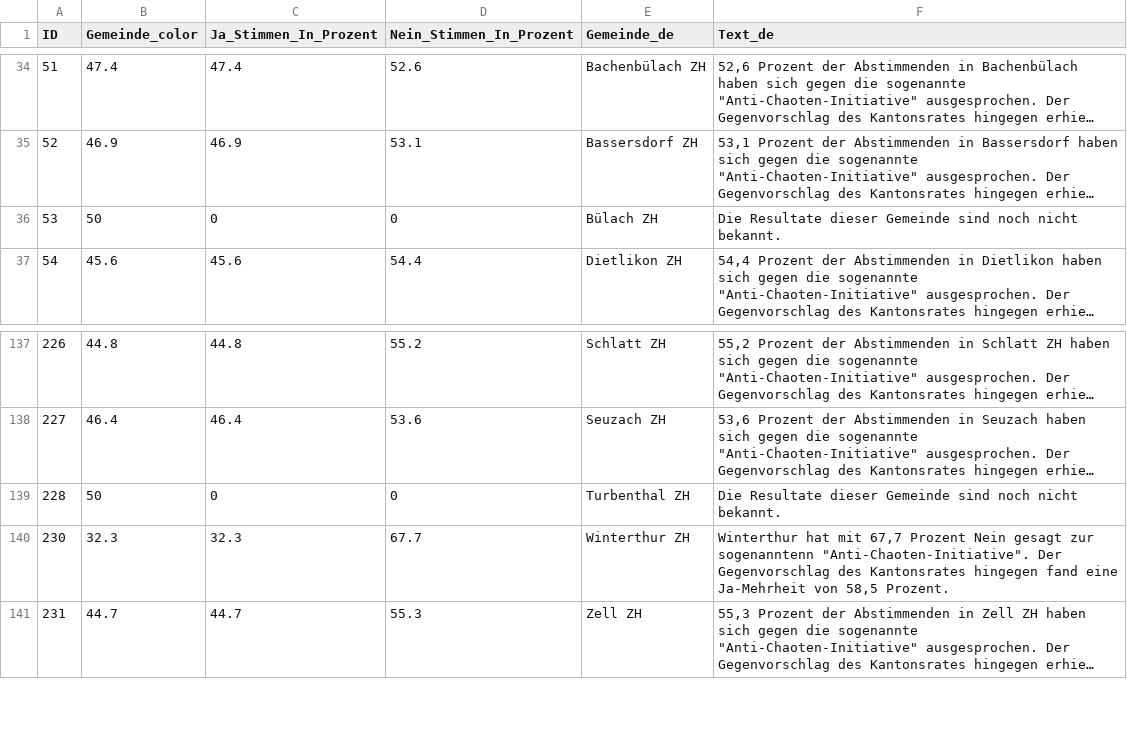
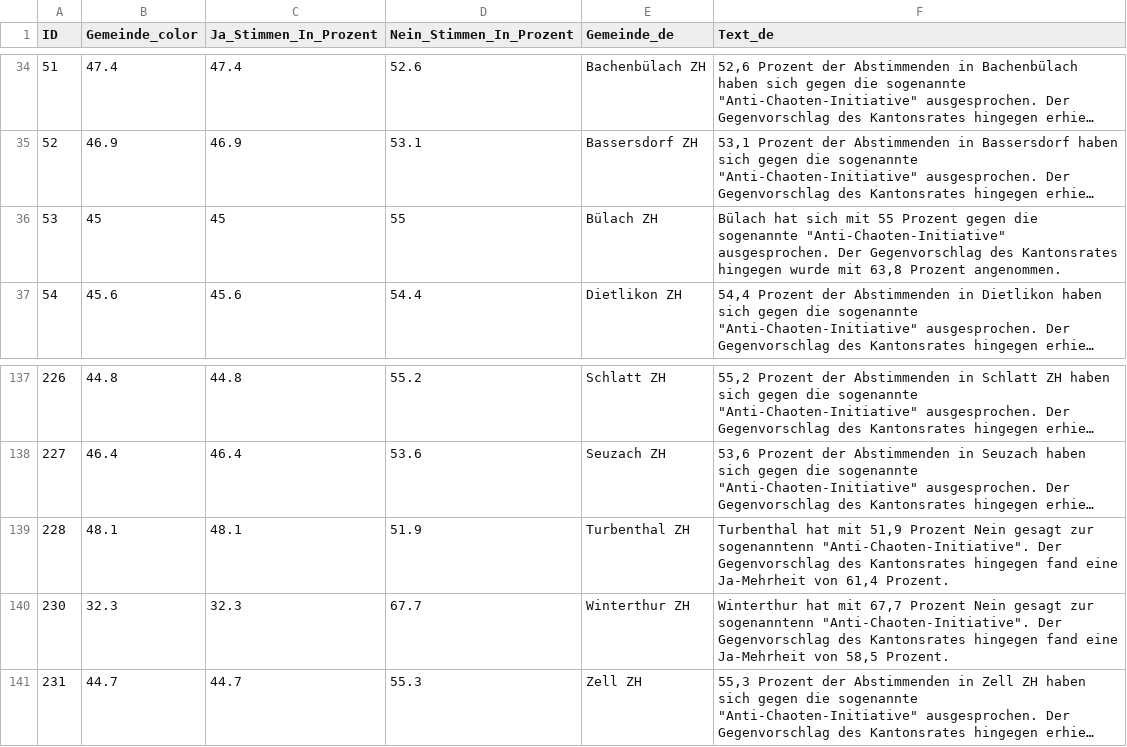
Before and after one commit to awp-finanznachrichten/lena_maerz2024, a CSV file: Output_Cantons/ZH_Anti_Chaoten_dw_de.csv, drawn as a sheet; only a part is shown, gaps mark what is left out; long unchanged cells end in …; the diff names each change by its address in the sheet, - before the commit and + after, or states it on an @@ line.

```diff
--- a/Output_Cantons/ZH_Anti_Chaoten_dw_de.csv
+++ b/Output_Cantons/ZH_Anti_Chaoten_dw_de.csv
-B36 (Gemeinde_color): 50
+B36 (Gemeinde_color): 45
-C36 (Ja_Stimmen_In_Prozent): 0
+C36 (Ja_Stimmen_In_Prozent): 45
-D36 (Nein_Stimmen_In_Prozent): 0
+D36 (Nein_Stimmen_In_Prozent): 55
-F36 (Text_de): Die Resultate dieser Gemeinde sind noch nicht bekannt.
+F36 (Text_de): Bülach hat sich mit 55 Prozent gegen die sogenannte "Anti-Chaoten-Initiative" ausgesprochen. Der Gegenvorschlag des Kantonsrates hingegen wurde mit 63,8 Prozent angenommen.
-B139 (Gemeinde_color): 50
+B139 (Gemeinde_color): 48.1
-C139 (Ja_Stimmen_In_Prozent): 0
+C139 (Ja_Stimmen_In_Prozent): 48.1
-D139 (Nein_Stimmen_In_Prozent): 0
+D139 (Nein_Stimmen_In_Prozent): 51.9
-F139 (Text_de): Die Resultate dieser Gemeinde sind noch nicht bekannt.
+F139 (Text_de): Turbenthal hat mit 51,9 Prozent Nein gesagt zur sogenanntenn "Anti-Chaoten-Initiative". Der Gegenvorschlag des Kantonsrates hingegen fand eine Ja-Mehrheit von 61,4 Prozent.
```
Also changed, not shown: Output_Cantons/ZH_AHV_13Rente_dw_de.csv, Output_Switzerland/AHV_13Rente_dw_de.csv, 26 other files.
